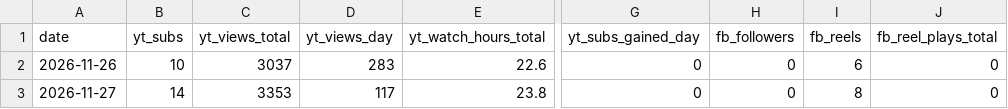
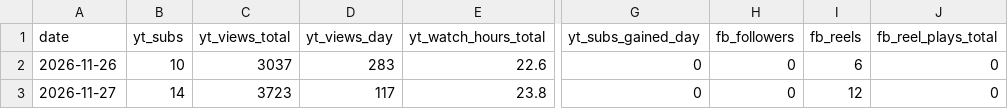
Before and after one commit to Subinesh07/Tamil-story-channel, a CSV file: status/tracker.csv, drawn as a sheet; only a part is shown, gaps mark what is left out; the diff names each change by its address in the sheet, - before the commit and + after, or states it on an @@ line.

Commit message:
Analytics report

```diff
--- a/status/tracker.csv
+++ b/status/tracker.csv
-C3 (yt_views_total): 3353
+C3 (yt_views_total): 3723
-I3 (fb_reels): 8
+I3 (fb_reels): 12
```
